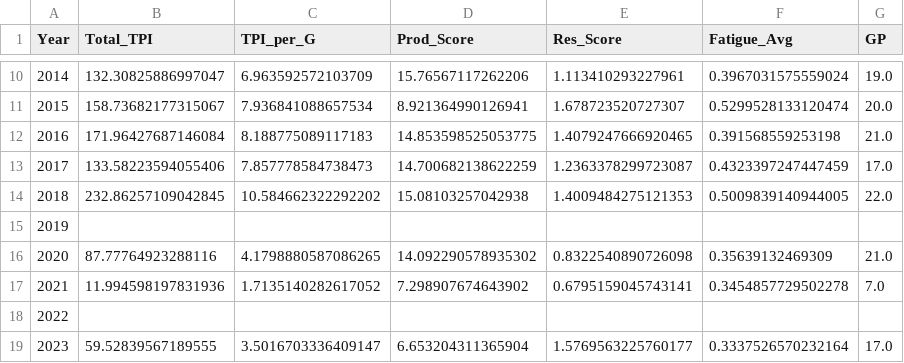
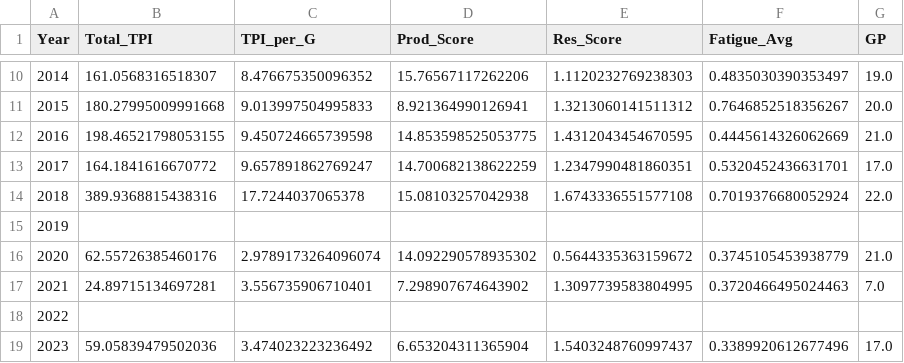
Before and after one commit to nolan-mcneill/true_playoff_impact, a CSV file: data/tpi_results/lebron_tpi_results.csv, drawn as a sheet; only a part is shown, gaps mark what is left out; the diff covers the shown part only.

```diff
--- a/data/tpi_results/lebron_tpi_results.csv
+++ b/data/tpi_results/lebron_tpi_results.csv
@@ -10,10 +10,10 @@ Year,Total_TPI,TPI_per_G,Prod_Score,Res_Score,Fatigue_Avg,GP
-2014,132.30825886997047,6.963592572103709,15.76567117262206,1.113410293227961,0.3967031575559024,19.0
-2015,158.73682177315067,7.936841088657534,8.921364990126941,1.678723520727307,0.5299528133120474,20.0
-2016,171.96427687146084,8.188775089117183,14.853598525053775,1.4079247666920465,0.391568559253198,21.0
-2017,133.58223594055406,7.857778584738473,14.700682138622259,1.2363378299723087,0.4323397247447459,17.0
-2018,232.86257109042845,10.584662322292202,15.08103257042938,1.4009484275121353,0.5009839140944005,22.0
+2014,161.0568316518307,8.476675350096352,15.76567117262206,1.1120232769238303,0.4835030390353497,19.0
+2015,180.27995009991668,9.013997504995833,8.921364990126941,1.3213060141511312,0.7646852518356267,20.0
+2016,198.46521798053155,9.450724665739598,14.853598525053775,1.4312043454670595,0.4445614326062669,21.0
+2017,164.1841616670772,9.657891862769247,14.700682138622259,1.2347990481860351,0.5320452436631701,17.0
+2018,389.9368815438316,17.7244037065378,15.08103257042938,1.6743336551577108,0.7019376680052924,22.0
 2019,,,,,,
-2020,87.77764923288116,4.1798880587086265,14.092290578935302,0.8322540890726098,0.35639132469309,21.0
-2021,11.994598197831936,1.7135140282617052,7.298907674643902,0.6795159045743141,0.3454857729502278,7.0
+2020,62.55726385460176,2.9789173264096074,14.092290578935302,0.5644335363159672,0.3745105453938779,21.0
+2021,24.89715134697281,3.556735906710401,7.298907674643902,1.3097739583804995,0.3720466495024463,7.0
 2022,,,,,,
-2023,59.52839567189555,3.5016703336409147,6.653204311365904,1.5769563225760177,0.3337526570232164,17.0
+2023,59.05839479502036,3.474023223236492,6.653204311365904,1.5403248760997437,0.3389920612677496,17.0
```
Also changed, not shown: 37 edited cells elsewhere in this file, data/fatigue_metric/lebron_career_fatigue_results.csv, data/res_score/team_capability_data/lebron_team_srs_data.csv, 7 other files.
